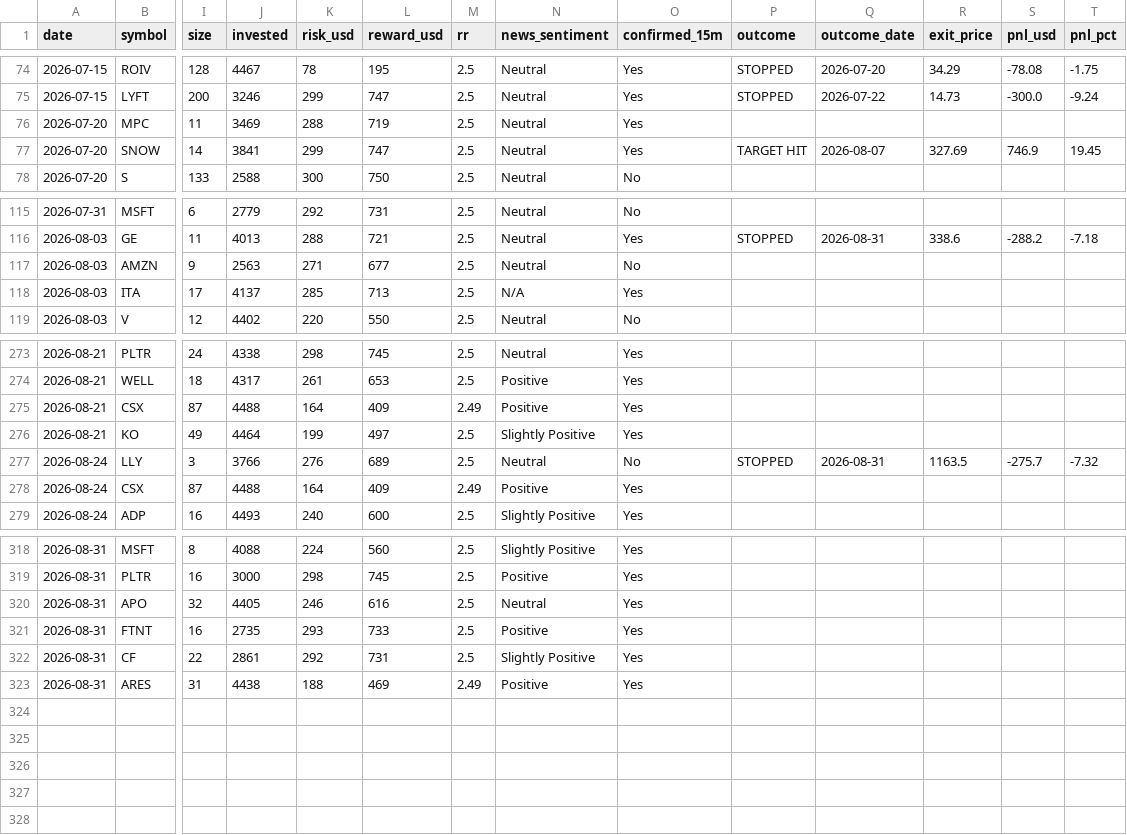
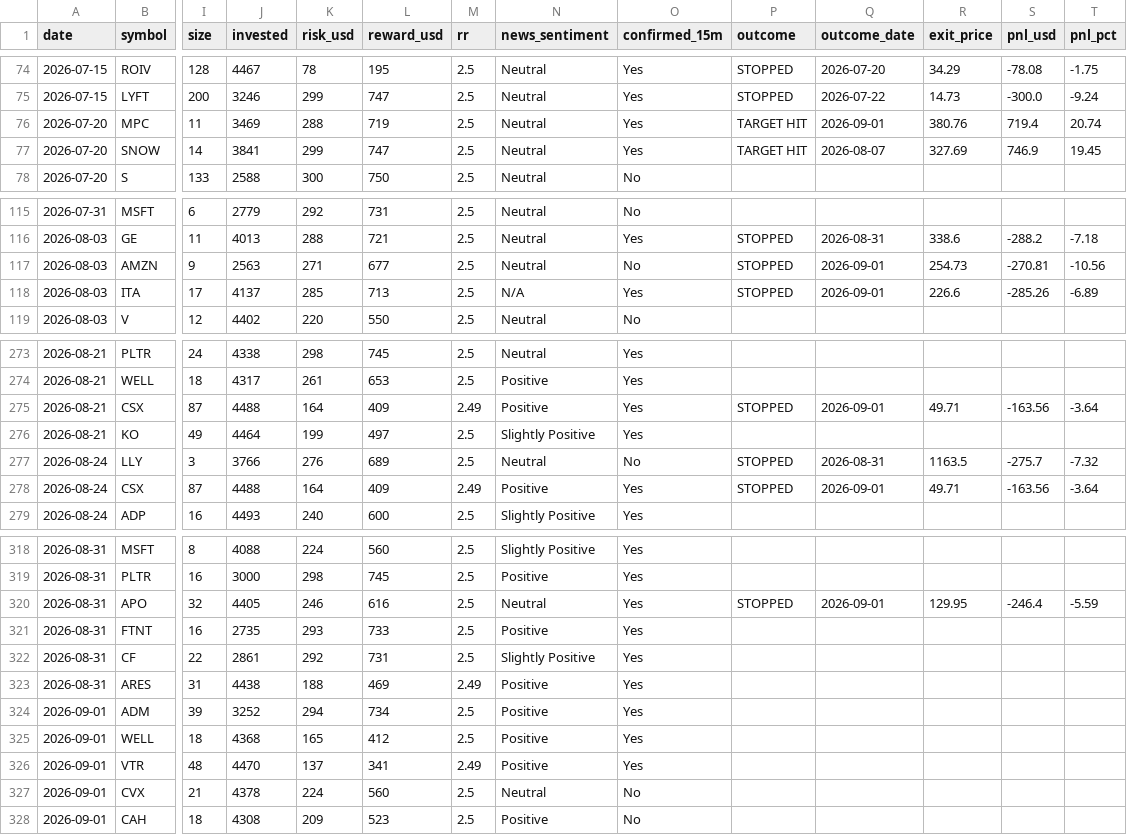
Before and after one commit to prabha-v2/swing-trading-agent-us, a CSV file: trade_log.csv, drawn as a sheet; only a part is shown, gaps mark what is left out; rows hold the shown columns only; the diff covers the shown part only; the diff names each change by its address in the sheet, - before the commit and + after, or states it on an @@ line.

```diff
--- a/trade_log.csv
+++ b/trade_log.csv
-P76 (outcome): (empty)
+P76 (outcome): TARGET HIT
-Q76 (outcome_date): (empty)
+Q76 (outcome_date): 2026-09-01
-R76 (exit_price): (empty)
+R76 (exit_price): 380.76
-S76 (pnl_usd): (empty)
+S76 (pnl_usd): 719.4
-T76 (pnl_pct): (empty)
+T76 (pnl_pct): 20.74
-P117:P118 (outcome): (empty)
+P117:P118 (outcome): STOPPED
-Q117:Q118 (outcome_date): (empty)
+Q117:Q118 (outcome_date): 2026-09-01
-R117 (exit_price): (empty)
+R117 (exit_price): 254.73
-S117 (pnl_usd): (empty)
+S117 (pnl_usd): -270.81
-T117 (pnl_pct): (empty)
+T117 (pnl_pct): -10.56
-R118 (exit_price): (empty)
+R118 (exit_price): 226.6
-S118 (pnl_usd): (empty)
+S118 (pnl_usd): -285.26
-T118 (pnl_pct): (empty)
+T118 (pnl_pct): -6.89
-P275 (outcome): (empty)
+P275 (outcome): STOPPED
-Q275 (outcome_date): (empty)
+Q275 (outcome_date): 2026-09-01
-R275 (exit_price): (empty)
+R275 (exit_price): 49.71
-S275 (pnl_usd): (empty)
+S275 (pnl_usd): -163.56
-T275 (pnl_pct): (empty)
+T275 (pnl_pct): -3.64
-P278 (outcome): (empty)
+P278 (outcome): STOPPED
-Q278 (outcome_date): (empty)
+Q278 (outcome_date): 2026-09-01
-R278 (exit_price): (empty)
+R278 (exit_price): 49.71
-S278 (pnl_usd): (empty)
+S278 (pnl_usd): -163.56
-T278 (pnl_pct): (empty)
+T278 (pnl_pct): -3.64
-P320 (outcome): (empty)
+P320 (outcome): STOPPED
-Q320 (outcome_date): (empty)
+Q320 (outcome_date): 2026-09-01
-R320 (exit_price): (empty)
+R320 (exit_price): 129.95
-S320 (pnl_usd): (empty)
+S320 (pnl_usd): -246.4
-T320 (pnl_pct): (empty)
+T320 (pnl_pct): -5.59
+row 324: 2026-09-01 | ADM | 39 | 3252 | 294 | 734 | 2.5 | Positive | Yes
+row 325: 2026-09-01 | WELL | 18 | 4368 | 165 | 412 | 2.5 | Positive | Yes
+row 326: 2026-09-01 | VTR | 48 | 4470 | 137 | 341 | 2.49 | Positive | Yes
+row 327: 2026-09-01 | CVX | 21 | 4378 | 224 | 560 | 2.5 | Neutral | No
+row 328: 2026-09-01 | CAH | 18 | 4308 | 209 | 523 | 2.5 | Positive | No
```
Also changed, not shown: 15 edited cells elsewhere in this file.
